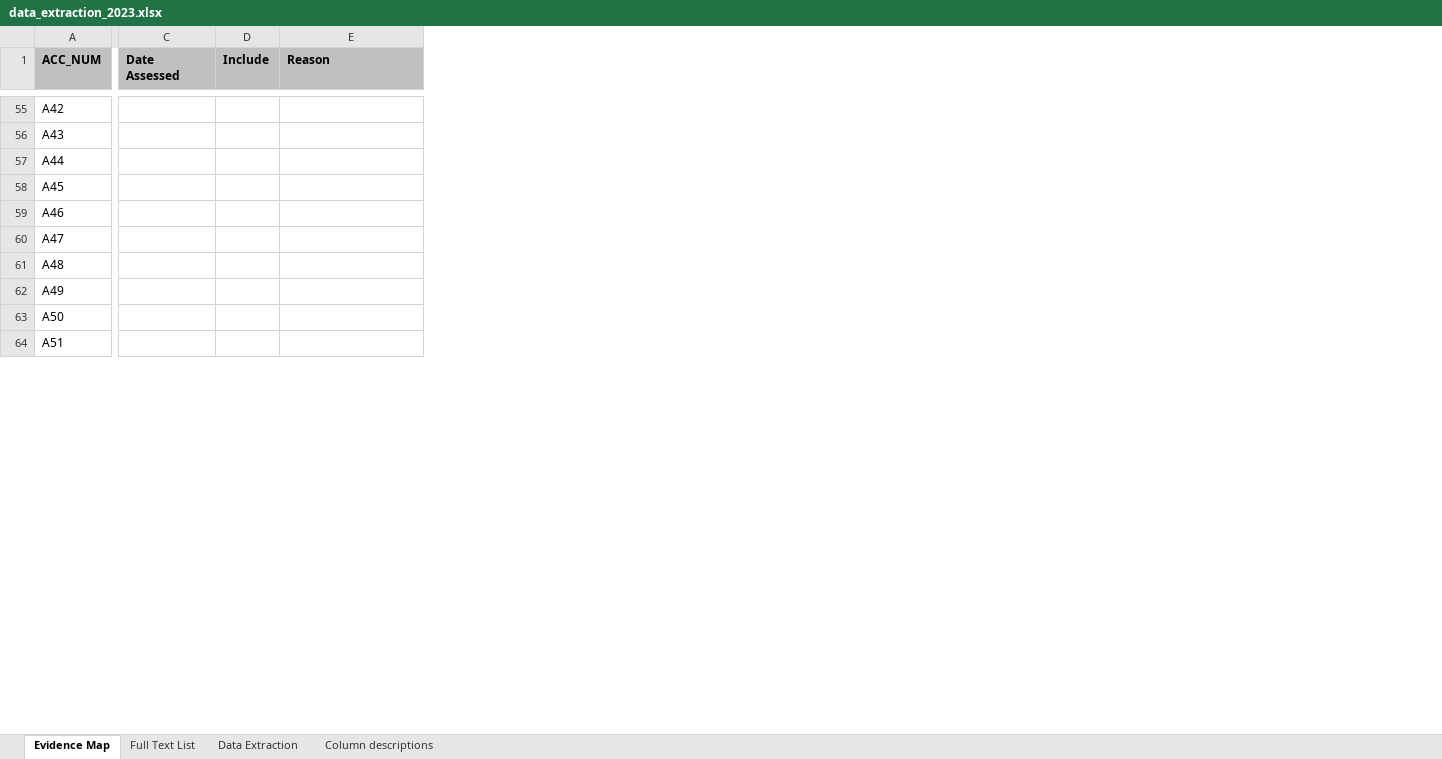
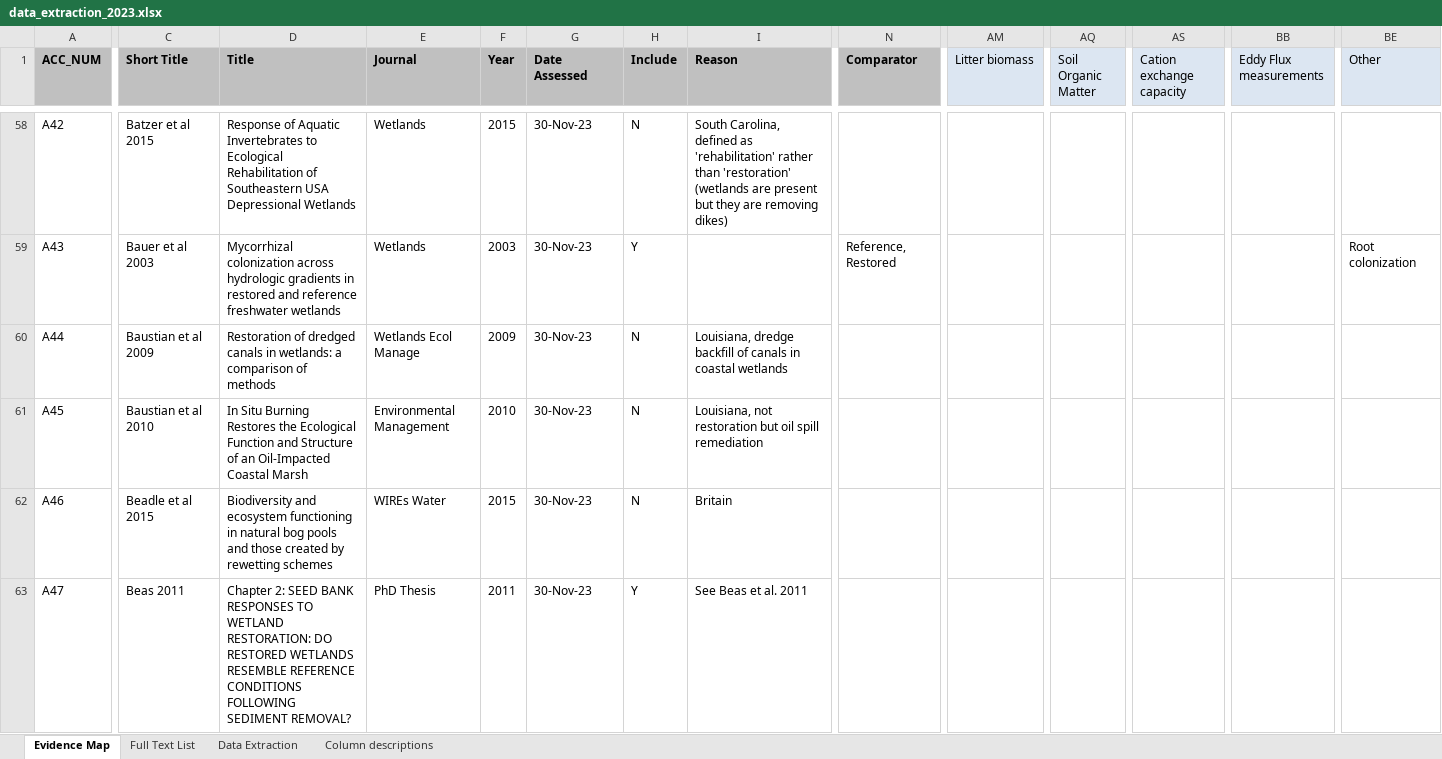
Before and after one commit to cdrobich/restoration_review, an Excel workbook: data/data_extraction_2023.xlsx, sheet Evidence Map, drawn as a sheet; only a part is shown, gaps mark what is left out; values as stored, in another font and other column widths than the file's, no borders; removed rows and columns are numbered as before the commit, all else as after; rows hold the shown columns only; ↵ is a line break in a cell; the diff covers the shown part only; the diff names each change by its address in the sheet, - before the commit and + after, or states it on an @@ line.

```diff
--- a/data/data_extraction_2023.xlsx (sheet Evidence Map)
+++ b/data/data_extraction_2023.xlsx (sheet Evidence Map)
+column C (Short Title), row 58: Batzer et al 2015; rows 60-63: Baustian et al 2009 | Baustian et al 2010 | Beadle et al 2015 | Beas 2011
+column D (Title), row 58: Response of Aquatic Invertebrates to Ecological Rehabilitation of Southeastern USA Depressional Wetlands; rows 60-63: Restoration of dredged canals in wetlands: a comparison of methods | In Situ Burning Restores the Ecological Function and Structure of an Oil-Impacted Coastal Marsh | Biodiversity and ecosystem functioning in natural bog pools and those created by rewetting schemes | Chapter 2: SEED BANK RESPONSES TO WETLAND RESTORATION: DO RESTORED WETLANDS RESEMBLE REFERENCE CONDITIONS FOLLOWING ↵ SEDIMENT REMOVAL?
+column E (Journal), row 58: Wetlands; rows 60-63: Wetlands Ecol Manage | Environmental Management | WIREs Water | PhD Thesis
+column F (Year), row 58: 2015; rows 60-63: 2009 | 2010 | 2015 | 2011
+column N (Comparator), empty
+column AM (Litter biomass), empty
+column AQ (Soil Organic Matter), empty
+column AS (Cation exchange capacity), empty
+column BB (Eddy Flux measurements), empty
+column BE (Other), empty
-G58 (Date Assessed): (empty)
+G58 (Date Assessed): 30-Nov-23
-H58 (Include): (empty)
+H58 (Include): N
-I58 (Reason): (empty)
+I58 (Reason): South Carolina, defined as 'rehabilitation' rather than 'restoration' (wetlands are present but they are removing dikes)
-row 56: A43
+row 59: A43 | Bauer et al 2003 | Mycorrhizal colonization across hydrologic gradients in restored and reference freshwater wetlands | Wetlands | 2003 | 30-Nov-23 | Y |  | Reference, Restored |  |  |  |  | Root colonization
-G60:G63 (Date Assessed): (empty)
+G60:G63 (Date Assessed): 30-Nov-23
-H60:H62 (Include): (empty)
+H60:H62 (Include): N
-I60 (Reason): (empty)
+I60 (Reason): Louisiana, dredge backfill of canals in coastal wetlands
-I61 (Reason): (empty)
+I61 (Reason): Louisiana, not restoration but oil spill remediation
-I62 (Reason): (empty)
+I62 (Reason): Britain
-H63 (Include): (empty)
+H63 (Include): Y
-I63 (Reason): (empty)
+I63 (Reason): See Beas et al. 2011
-row 61: A48
-row 62: A49
-row 63: A50
-row 64: A51
```
Also changed, not shown: 19 added rows, 10 removed rows, 2 added columns and 55 edited cells elsewhere in this sheet.
